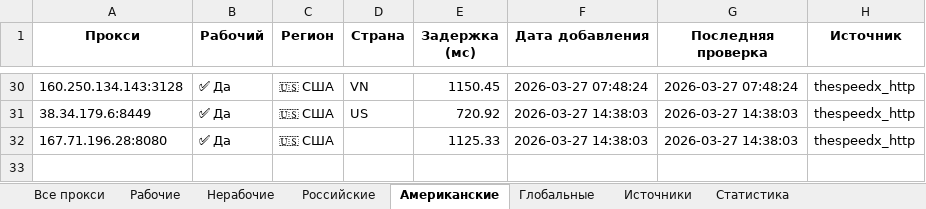
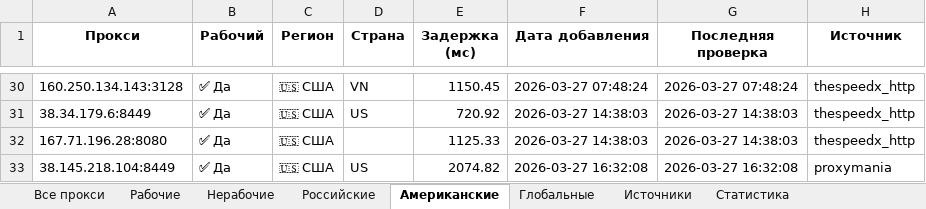
Before and after one commit to Ganjo1st/Proctor, an Excel workbook: reports/proxy_report.xlsx, sheet Американские, drawn as a sheet; only a part is shown, gaps mark what is left out; values as stored, in another font and other column widths than the file's, no borders; the diff names each change by its address in the sheet, - before the commit and + after, or states it on an @@ line.

```diff
--- a/reports/proxy_report.xlsx (sheet Американские)
+++ b/reports/proxy_report.xlsx (sheet Американские)
+row 33: 38.145.218.104:8449 | ✅ Да | 🇺🇸 США | US | 2074.82 | 2026-03-27 16:32:08 | 2026-03-27 16:32:08 | proxymania
```
Also changed, not shown: sheet Все прокси, sheet Рабочие, sheet Источники, sheet Статистика.
